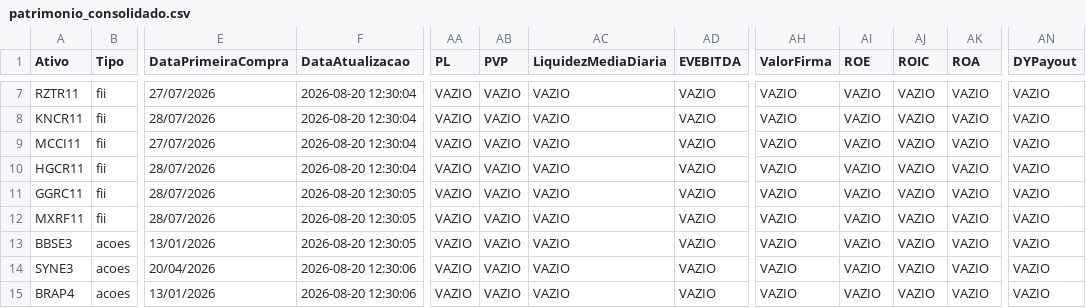
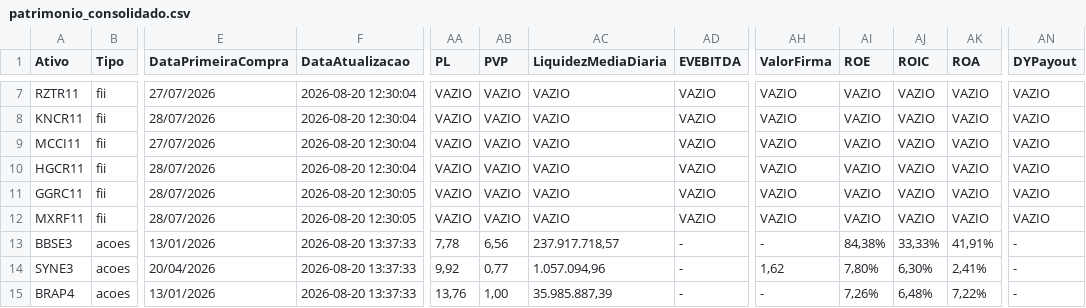
Before and after one commit to mec4tronico/FinancasOnline, a CSV file: patrimonio_consolidado.csv, drawn as a sheet; only a part is shown, gaps mark what is left out; the diff covers the shown part only; the diff names each change by its address in the sheet, - before the commit and + after, or states it on an @@ line.

Commit message:
Atualiza dados_mercados.csv

```diff
--- a/patrimonio_consolidado.csv
+++ b/patrimonio_consolidado.csv
-F13 (DataAtualizacao): 2026-08-20 12:30:05
+F13 (DataAtualizacao): 2026-08-20 13:37:33
-AA13 (PL): VAZIO
+AA13 (PL): 7,78
-AB13 (PVP): VAZIO
+AB13 (PVP): 6,56
-AC13 (LiquidezMediaDiaria): VAZIO
+AC13 (LiquidezMediaDiaria): 237.917.718,57
-AD13:AD15 (EVEBITDA): VAZIO
+AD13:AD15 (EVEBITDA): -
-AH13 (ValorFirma): VAZIO
+AH13 (ValorFirma): -
-AI13 (ROE): VAZIO
+AI13 (ROE): 84,38%
-AJ13 (ROIC): VAZIO
+AJ13 (ROIC): 33,33%
-AK13 (ROA): VAZIO
+AK13 (ROA): 41,91%
-AN13:AN15 (DYPayout): VAZIO
+AN13:AN15 (DYPayout): -
-F14:F15 (DataAtualizacao): 2026-08-20 12:30:06
+F14:F15 (DataAtualizacao): 2026-08-20 13:37:33
-AA14 (PL): VAZIO
+AA14 (PL): 9,92
-AB14 (PVP): VAZIO
+AB14 (PVP): 0,77
-AC14 (LiquidezMediaDiaria): VAZIO
+AC14 (LiquidezMediaDiaria): 1.057.094,96
-AH14 (ValorFirma): VAZIO
+AH14 (ValorFirma): 1,62
-AI14 (ROE): VAZIO
+AI14 (ROE): 7,80%
-AJ14 (ROIC): VAZIO
+AJ14 (ROIC): 6,30%
-AK14 (ROA): VAZIO
+AK14 (ROA): 2,41%
-AA15 (PL): VAZIO
+AA15 (PL): 13,76
-AB15 (PVP): VAZIO
+AB15 (PVP): 1,00
-AC15 (LiquidezMediaDiaria): VAZIO
+AC15 (LiquidezMediaDiaria): 35.985.887,39
-AH15 (ValorFirma): VAZIO
+AH15 (ValorFirma): -
-AI15 (ROE): VAZIO
+AI15 (ROE): 7,26%
-AJ15 (ROIC): VAZIO
+AJ15 (ROIC): 6,48%
-AK15 (ROA): VAZIO
+AK15 (ROA): 7,22%
```
Also changed, not shown: 120 edited cells elsewhere in this file.
